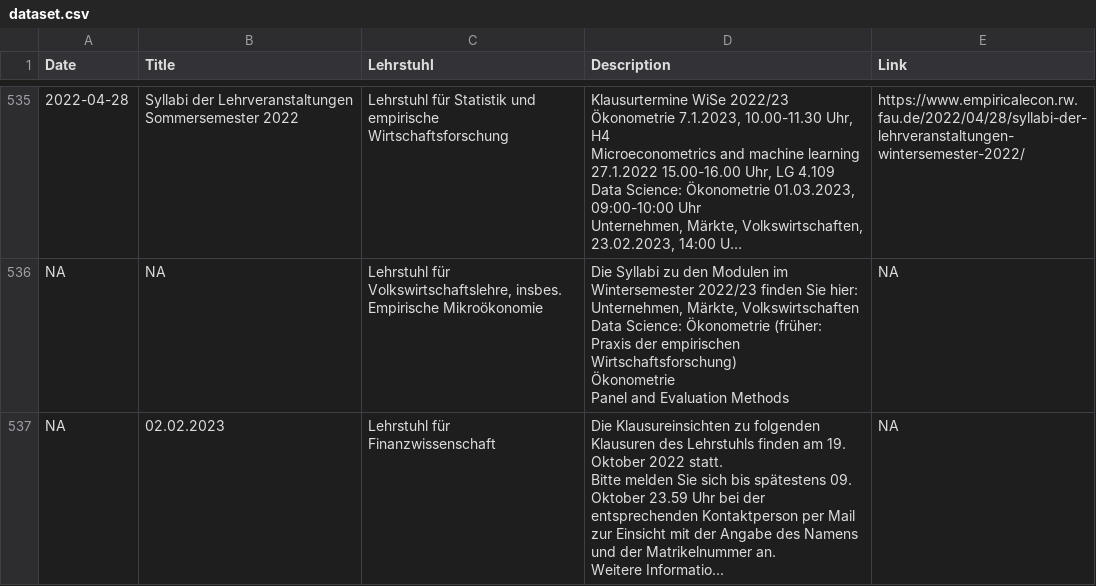
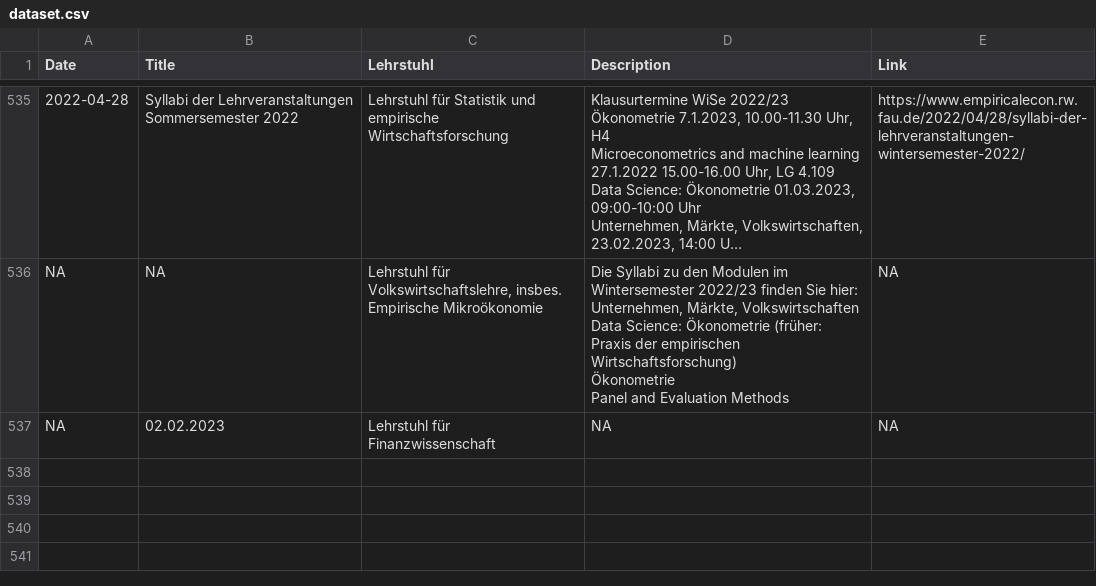
Before and after one commit to MonsieurLauch/ProjektseminarTest, a CSV file: .github/workflows/dataset.csv, drawn as a sheet; only a part is shown, gaps mark what is left out; long unchanged cells end in ….

Commit message:
Update dataset.csv

```diff
--- a/.github/workflows/dataset.csv
+++ b/.github/workflows/dataset.csv
@@ -751,8 +751,2 @@ NA,NA,"Lehrstuhl für Volkswirtschaftslehre, insbes. Empirische Mikroökonomie",
 ",NA
-NA,02.02.2023,Lehrstuhl für Finanzwissenschaft,"Die Klausureinsichten zu folgenden Klausuren des Lehrstuhls finden am 19. Oktober 2022  statt.
-
-Bitte melden Sie sich bis spätestens 09. Oktober 23.59 Uhr bei der entsprechenden Kontaktperson per Mail zur Einsicht mit der Angabe des Namens und der Matrikelnummer an.
-
- 
-
-Weitere Informatio...",NA
+NA,02.02.2023,Lehrstuhl für Finanzwissenschaft,NA,NA
```
